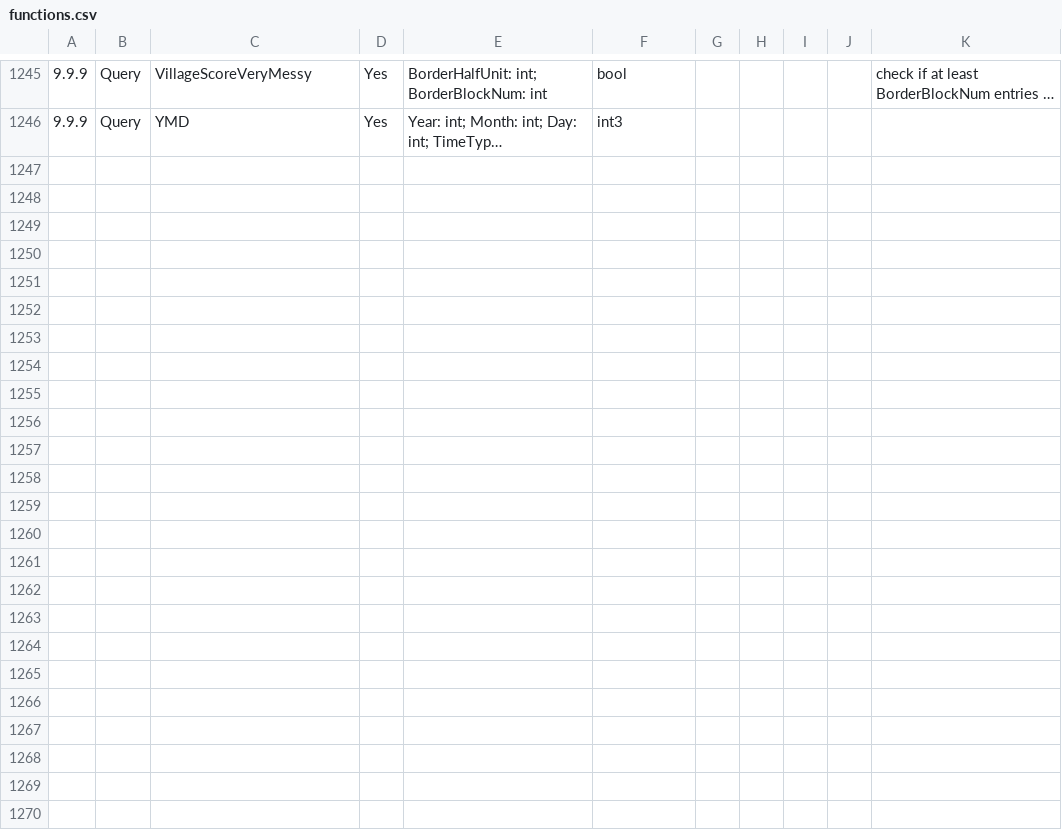
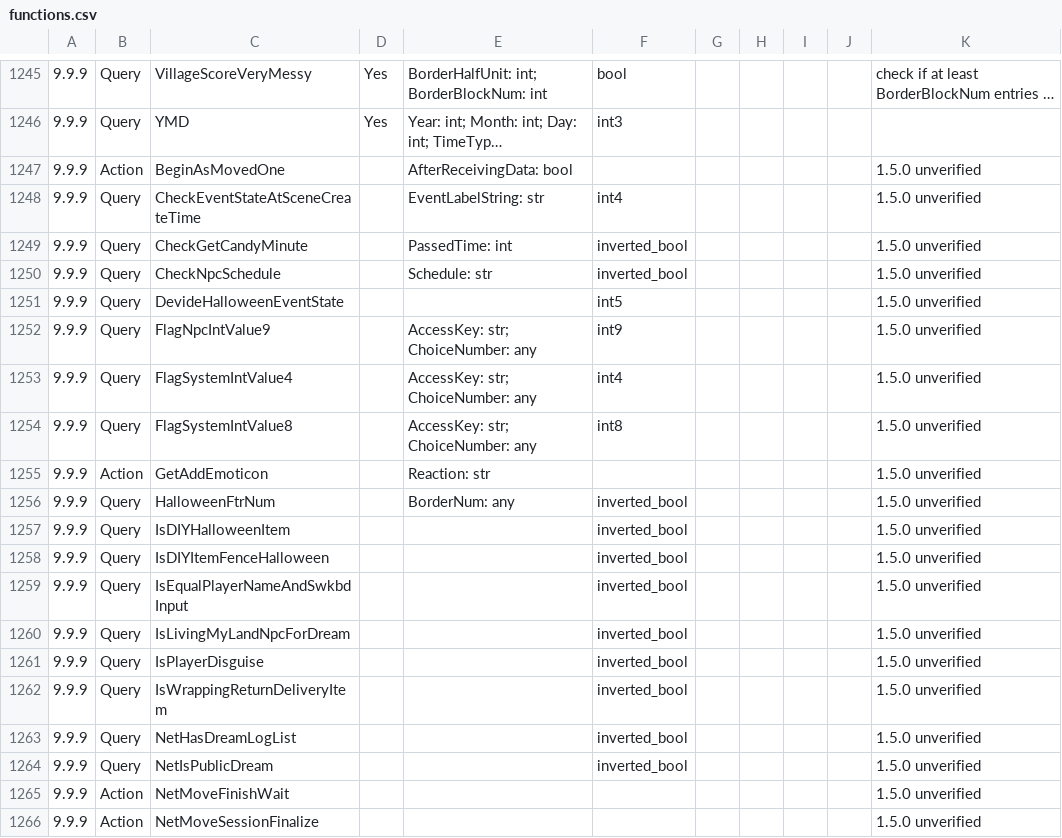
Before and after one commit to asteriation/acnh-eventflow-decompiler, a CSV file: functions.csv, drawn as a sheet; only a part is shown, gaps mark what is left out; long unchanged cells end in …; the diff covers the shown part only; the diff names each change by its address in the sheet, - before the commit and + after, or states it on an @@ line.

Commit message:
preliminary 1.5.0 functions

```diff
--- a/functions.csv
+++ b/functions.csv
+row 1247: 9.9.9 | Action | BeginAsMovedOne |  | AfterReceivingData: bool |  |  |  |  |  | 1.5.0 unverified
+row 1248: 9.9.9 | Query | CheckEventStateAtSceneCreateTime |  | EventLabelString: str | int4 |  |  |  |  | 1.5.0 unverified
+row 1249: 9.9.9 | Query | CheckGetCandyMinute |  | PassedTime: int | inverted_bool |  |  |  |  | 1.5.0 unverified
+row 1250: 9.9.9 | Query | CheckNpcSchedule |  | Schedule: str | inverted_bool |  |  |  |  | 1.5.0 unverified
+row 1251: 9.9.9 | Query | DevideHalloweenEventState |  |  | int5 |  |  |  |  | 1.5.0 unverified
+row 1252: 9.9.9 | Query | FlagNpcIntValue9 |  | AccessKey: str; ChoiceNumber: any | int9 |  |  |  |  | 1.5.0 unverified
+row 1253: 9.9.9 | Query | FlagSystemIntValue4 |  | AccessKey: str; ChoiceNumber: any | int4 |  |  |  |  | 1.5.0 unverified
+row 1254: 9.9.9 | Query | FlagSystemIntValue8 |  | AccessKey: str; ChoiceNumber: any | int8 |  |  |  |  | 1.5.0 unverified
+row 1255: 9.9.9 | Action | GetAddEmoticon |  | Reaction: str |  |  |  |  |  | 1.5.0 unverified
+row 1256: 9.9.9 | Query | HalloweenFtrNum |  | BorderNum: any | inverted_bool |  |  |  |  | 1.5.0 unverified
+row 1257: 9.9.9 | Query | IsDIYHalloweenItem |  |  | inverted_bool |  |  |  |  | 1.5.0 unverified
+row 1258: 9.9.9 | Query | IsDIYItemFenceHalloween |  |  | inverted_bool |  |  |  |  | 1.5.0 unverified
+row 1259: 9.9.9 | Query | IsEqualPlayerNameAndSwkbdInput |  |  | inverted_bool |  |  |  |  | 1.5.0 unverified
+row 1260: 9.9.9 | Query | IsLivingMyLandNpcForDream |  |  | inverted_bool |  |  |  |  | 1.5.0 unverified
+row 1261: 9.9.9 | Query | IsPlayerDisguise |  |  | inverted_bool |  |  |  |  | 1.5.0 unverified
+row 1262: 9.9.9 | Query | IsWrappingReturnDeliveryItem |  |  | inverted_bool |  |  |  |  | 1.5.0 unverified
+row 1263: 9.9.9 | Query | NetHasDreamLogList |  |  | inverted_bool |  |  |  |  | 1.5.0 unverified
+row 1264: 9.9.9 | Query | NetIsPublicDream |  |  | inverted_bool |  |  |  |  | 1.5.0 unverified
+row 1265: 9.9.9 | Action | NetMoveFinishWait |  |  |  |  |  |  |  | 1.5.0 unverified
+row 1266: 9.9.9 | Action | NetMoveSessionFinalize |  |  |  |  |  |  |  | 1.5.0 unverified
```
Also changed, not shown: 12 added rows and 4 edited cells elsewhere in this file.
